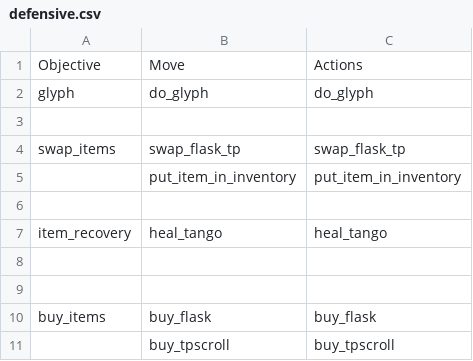
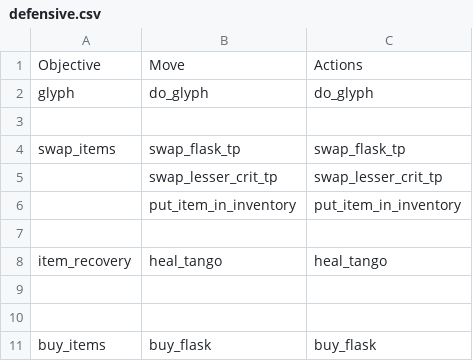
Before and after one commit to ellysh/dota2-oma-bots, a CSV file: generator/database/csv/defensive.csv, drawn as a sheet; only a part is shown; the shorter side is filled out with more unchanged rows; the diff names each change by its address in the sheet, - before the commit and + after, or states it on an @@ line.

```diff
--- a/generator/database/csv/defensive.csv
+++ b/generator/database/csv/defensive.csv
+row 5:  | swap_lesser_crit_tp | swap_lesser_crit_tp
```
Also changed, not shown: generator/database/csv/farm.csv, generator/database/csv/offensive.csv, 7 other files.
